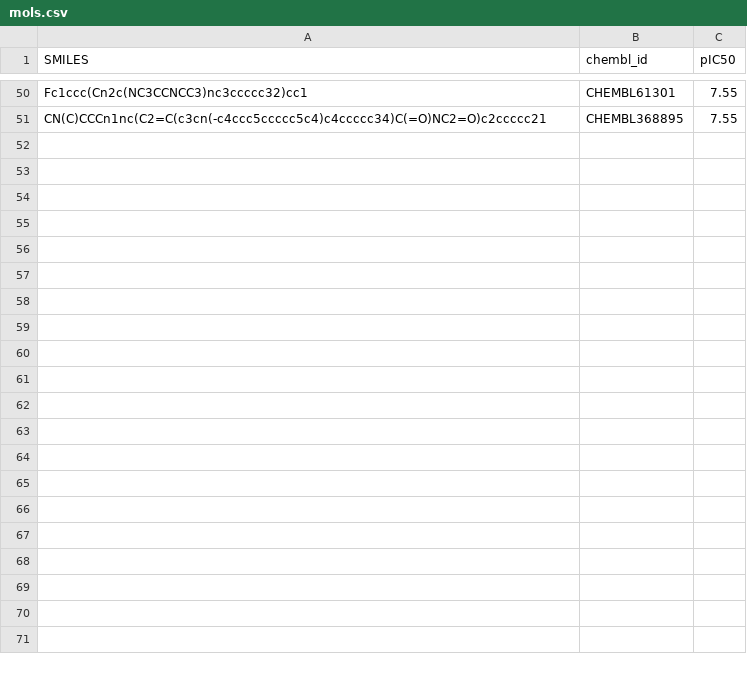
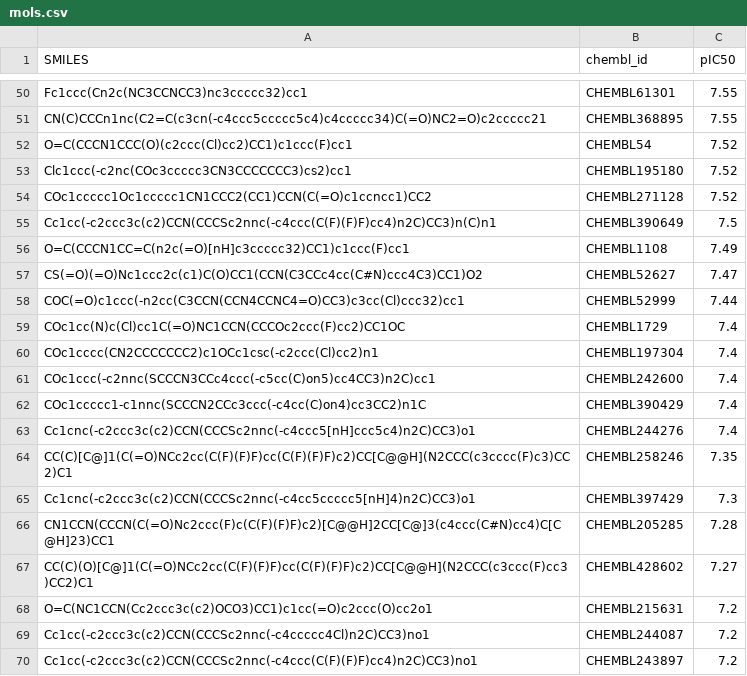
Before and after one commit to Ata-gith/CADDack, a CSV file: data/raw/mols.csv, drawn as a sheet; only a part is shown, gaps mark what is left out; the diff covers the shown part only.

Commit message:
added more qsar-smiles data

```diff
--- a/data/raw/mols.csv
+++ b/data/raw/mols.csv
@@ -51 +51,20 @@ Fc1ccc(Cn2c(NC3CCNCC3)nc3ccccc32)cc1,CHEMBL61301,7.55
 CN(C)CCCn1nc(C2=C(c3cn(-c4ccc5ccccc5c4)c4ccccc34)C(=O)NC2=O)c2ccccc21,CHEMBL368895,7.55
+O=C(CCCN1CCC(O)(c2ccc(Cl)cc2)CC1)c1ccc(F)cc1,CHEMBL54,7.52
+Clc1ccc(-c2nc(COc3ccccc3CN3CCCCCCC3)cs2)cc1,CHEMBL195180,7.52
+COc1ccccc1Oc1ccccc1CN1CCC2(CC1)CCN(C(=O)c1ccncc1)CC2,CHEMBL271128,7.52
+Cc1cc(-c2ccc3c(c2)CCN(CCCSc2nnc(-c4ccc(C(F)(F)F)cc4)n2C)CC3)n(C)n1,CHEMBL390649,7.5
+O=C(CCCN1CC=C(n2c(=O)[nH]c3ccccc32)CC1)c1ccc(F)cc1,CHEMBL1108,7.49
+CS(=O)(=O)Nc1ccc2c(c1)C(O)CC1(CCN(C3CCc4cc(C#N)ccc4C3)CC1)O2,CHEMBL52627,7.47
+COC(=O)c1ccc(-n2cc(C3CCN(CCN4CCNC4=O)CC3)c3cc(Cl)ccc32)cc1,CHEMBL52999,7.44
+COc1cc(N)c(Cl)cc1C(=O)NC1CCN(CCCOc2ccc(F)cc2)CC1OC,CHEMBL1729,7.4
+COc1cccc(CN2CCCCCCC2)c1OCc1csc(-c2ccc(Cl)cc2)n1,CHEMBL197304,7.4
+COc1ccc(-c2nnc(SCCCN3CCc4ccc(-c5cc(C)on5)cc4CC3)n2C)cc1,CHEMBL242600,7.4
+COc1ccccc1-c1nnc(SCCCN2CCc3ccc(-c4cc(C)on4)cc3CC2)n1C,CHEMBL390429,7.4
+Cc1cnc(-c2ccc3c(c2)CCN(CCCSc2nnc(-c4ccc5[nH]ccc5c4)n2C)CC3)o1,CHEMBL244276,7.4
+CC(C)[C@]1(C(=O)NCc2cc(C(F)(F)F)cc(C(F)(F)F)c2)CC[C@@H](N2CCC(c3cccc(F)c3)CC2)C1,CHEMBL258246,7.35
+Cc1cnc(-c2ccc3c(c2)CCN(CCCSc2nnc(-c4cc5ccccc5[nH]4)n2C)CC3)o1,CHEMBL397429,7.3
+CN1CCN(CCCN(C(=O)Nc2ccc(F)c(C(F)(F)F)c2)[C@@H]2CC[C@]3(c4ccc(C#N)cc4)C[C@H]23)CC1,CHEMBL205285,7.28
+CC(C)(O)[C@]1(C(=O)NCc2cc(C(F)(F)F)cc(C(F)(F)F)c2)CC[C@@H](N2CCC(c3ccc(F)cc3)CC2)C1,CHEMBL428602,7.27
+O=C(NC1CCN(Cc2ccc3c(c2)OCO3)CC1)c1cc(=O)c2ccc(O)cc2o1,CHEMBL215631,7.2
+Cc1cc(-c2ccc3c(c2)CCN(CCCSc2nnc(-c4ccccc4Cl)n2C)CC3)no1,CHEMBL244087,7.2
+Cc1cc(-c2ccc3c(c2)CCN(CCCSc2nnc(-c4ccc(C(F)(F)F)cc4)n2C)CC3)no1,CHEMBL243897,7.2
```
Also changed, not shown: 31 added rows elsewhere in this file, 3 other files.
